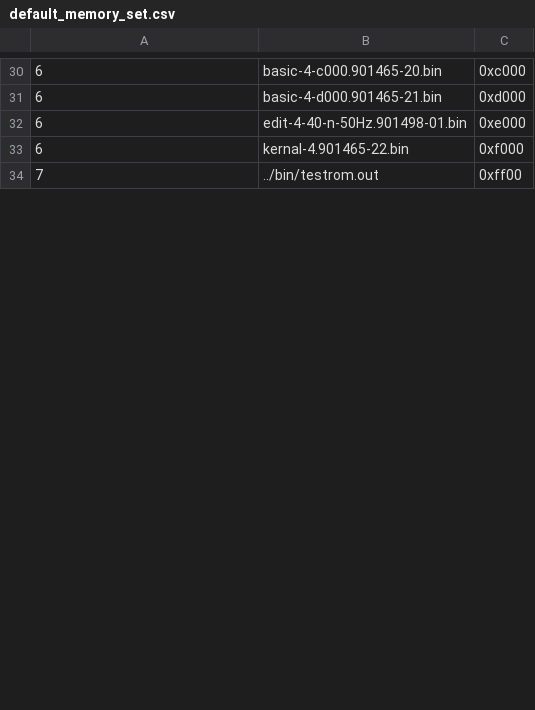
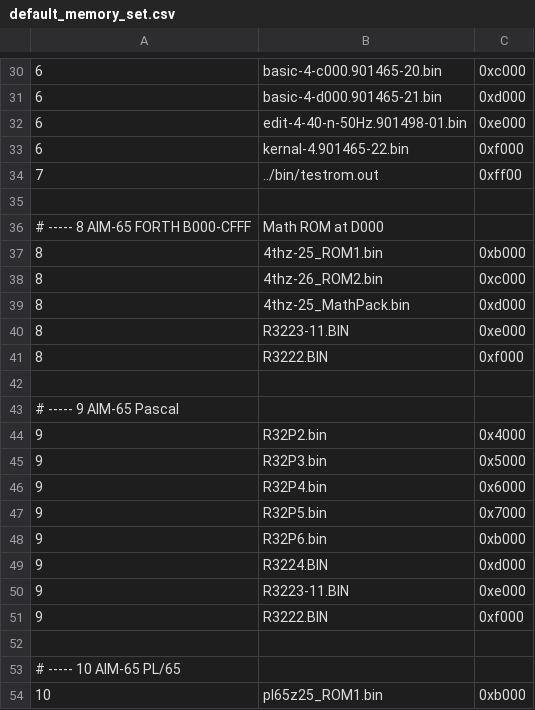
Before and after one commit to bitfixer/bf-romulator, a CSV file: tools/default_memory_set.csv, drawn as a sheet; only a part is shown, gaps mark what is left out; the diff covers the shown part only.

```diff
--- a/tools/default_memory_set.csv
+++ b/tools/default_memory_set.csv
@@ -34 +34,21 @@
 7,../bin/testrom.out,0xff00
+
+# ----- 8 AIM-65 FORTH B000-CFFF, Math ROM at D000
+8,4thz-25_ROM1.bin,0xb000
+8,4thz-26_ROM2.bin,0xc000
+8,4thz-25_MathPack.bin,0xd000
+8,R3223-11.BIN,0xe000
+8,R3222.BIN,0xf000
+
+# ----- 9 AIM-65 Pascal
+9,R32P2.bin,0x4000
+9,R32P3.bin,0x5000
+9,R32P4.bin,0x6000
+9,R32P5.bin,0x7000
+9,R32P6.bin,0xb000
+9,R3224.BIN,0xd000
+9,R3223-11.BIN,0xe000
+9,R3222.BIN,0xf000
+
+# ----- 10 AIM-65 PL/65
+10,pl65z25_ROM1.bin,0xb000
```
Also changed, not shown: 11 added rows and 2 edited cells elsewhere in this file, tools/enable_table_pet.csv, 2 other files.
